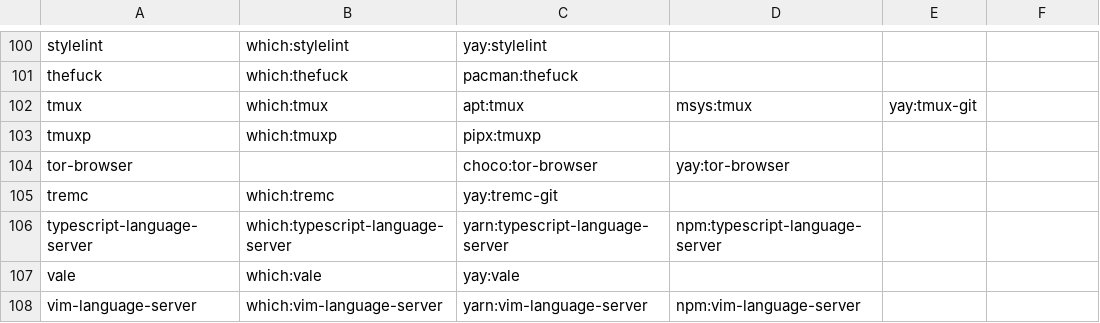
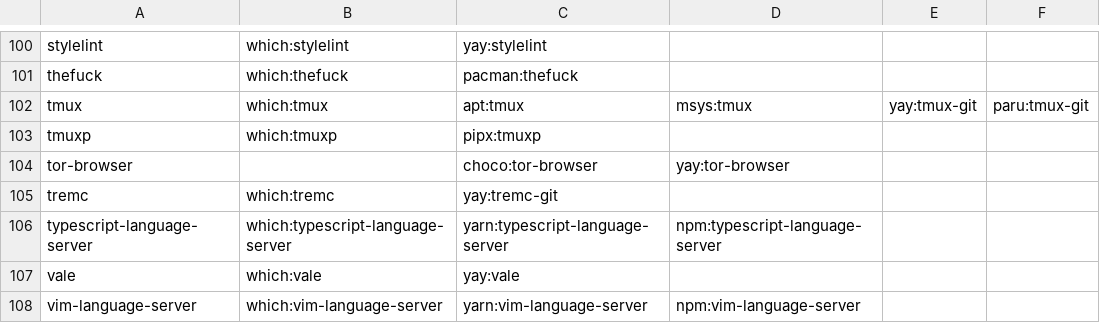
Before and after one commit to Atan-D-RP4/dotfiles, a CSV file: setup/packages.csv, drawn as a sheet; only a part is shown, gaps mark what is left out.

Commit message:
Update
- Moved zoom.lua script out and into my HyDE repo
- Switched back to less for system $PAGER
- Setup $CARGO_BIN variable
- Update neovim module to include lua and shell language tools by
  default
- Modified init.vim to respect NVIM_APPNAME
- Updated the neovim config submodule
- Unclutter gitconfig file
- Improved kanata module and config.kbd
- Fixed an error causing config line mpv.conf
- Changed all aliases in fish config into functions

```diff
--- a/setup/packages.csv
+++ b/setup/packages.csv
@@ -101,3 +101,3 @@ stylelint,which:stylelint,yay:stylelint
 thefuck,which:thefuck,pacman:thefuck
-tmux,which:tmux,apt:tmux,msys:tmux,yay:tmux-git
+tmux,which:tmux,apt:tmux,msys:tmux,yay:tmux-git,paru:tmux-git
 tmuxp,which:tmuxp,pipx:tmuxp
```
Also changed, not shown: 11 other files.
